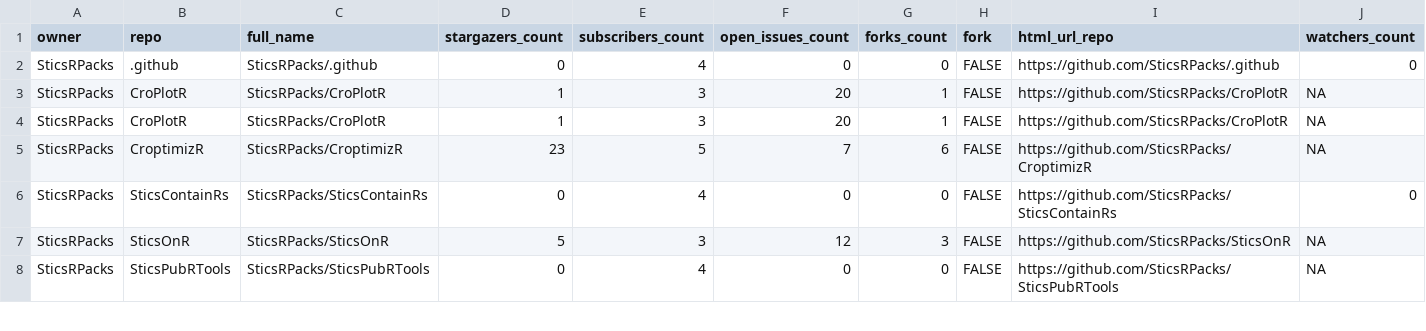
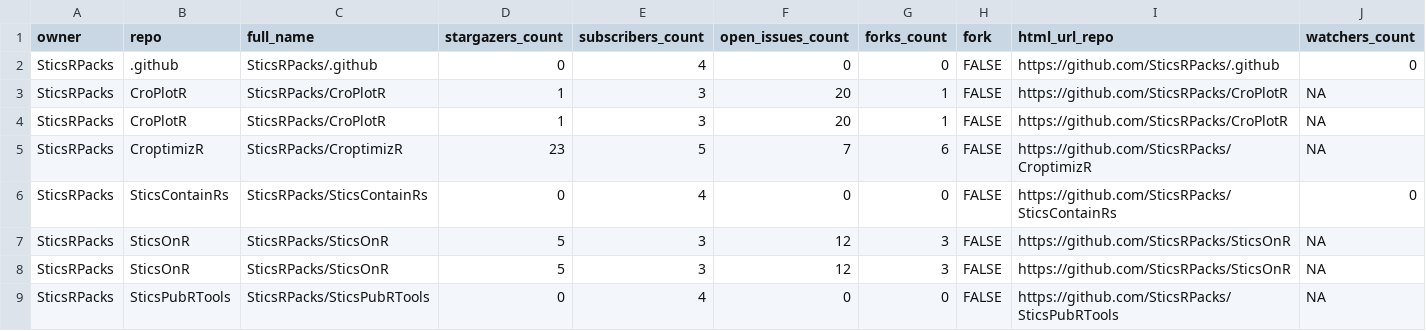
Before and after one commit to SticsRPacks/status, a CSV file: repos.csv, drawn as a sheet; only a part is shown; rows hold the shown columns only; the diff names each change by its address in the sheet, - before the commit and + after, or states it on an @@ line.

```diff
--- a/repos.csv
+++ b/repos.csv
+row 7: SticsRPacks | SticsOnR | SticsRPacks/SticsOnR | 5 | 3 | 12 | 3 | FALSE | https://github.com/SticsRPacks/SticsOnR | NA
```
Also changed, not shown: 2 other files.
